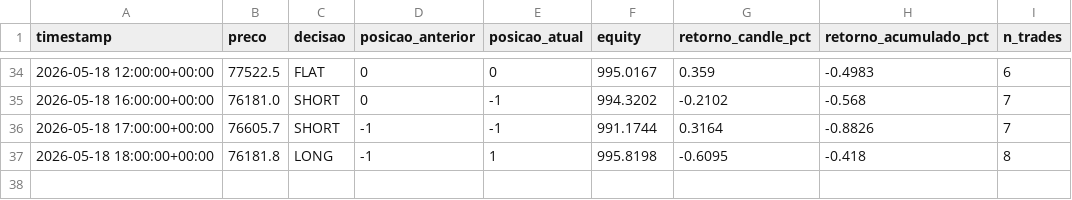
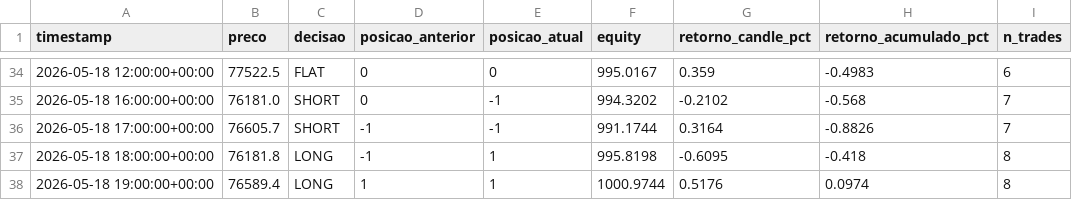
Before and after one commit to emerson198729/crypto-agent, a CSV file: paper_trading/log.csv, drawn as a sheet; only a part is shown, gaps mark what is left out; the diff names each change by its address in the sheet, - before the commit and + after, or states it on an @@ line.

Commit message:
log: 2026-05-18 19:14 UTC

```diff
--- a/paper_trading/log.csv
+++ b/paper_trading/log.csv
+row 38: 2026-05-18 19:00:00+00:00 | 76589.4 | LONG | 1 | 1 | 1000.9744 | 0.5176 | 0.0974 | 8
```
